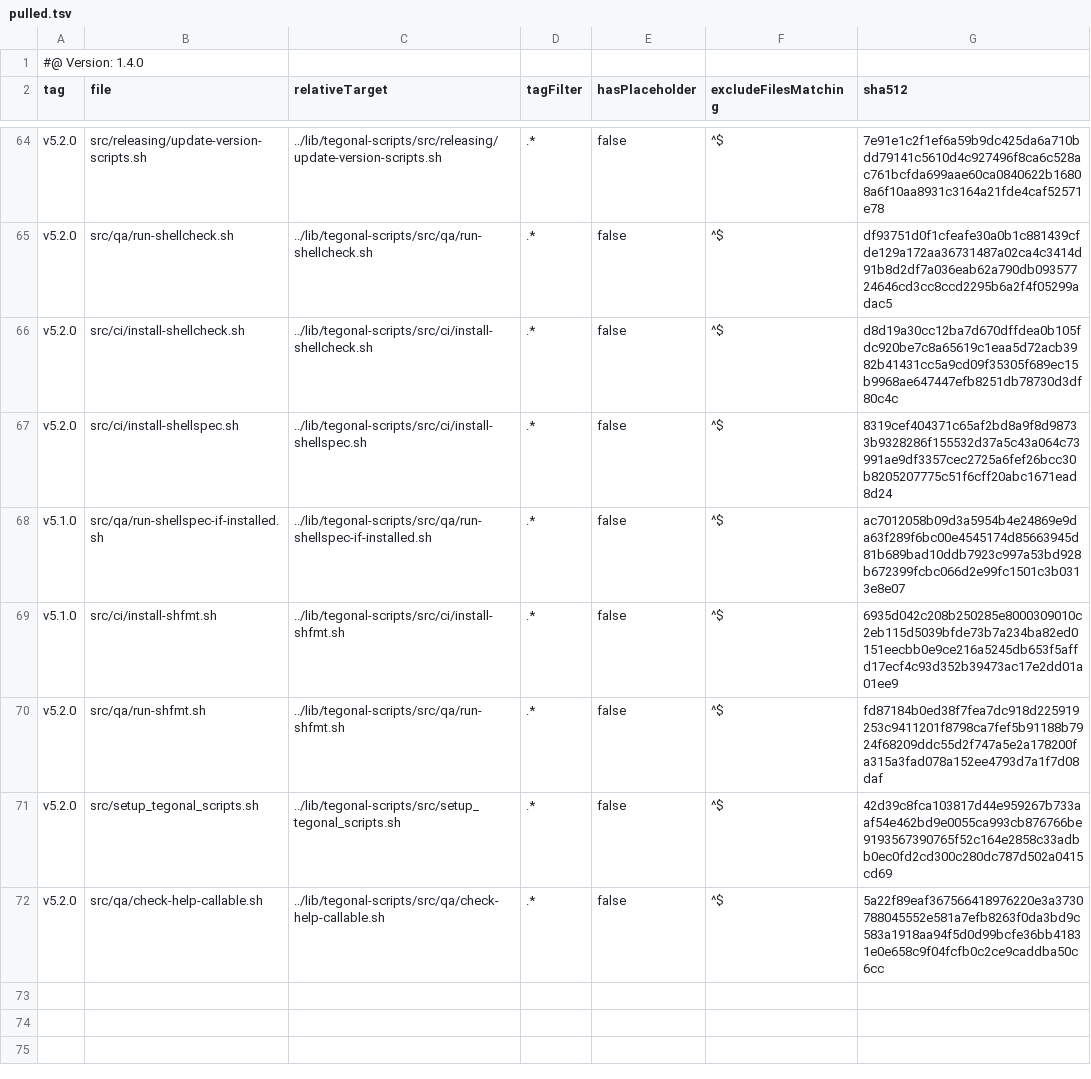
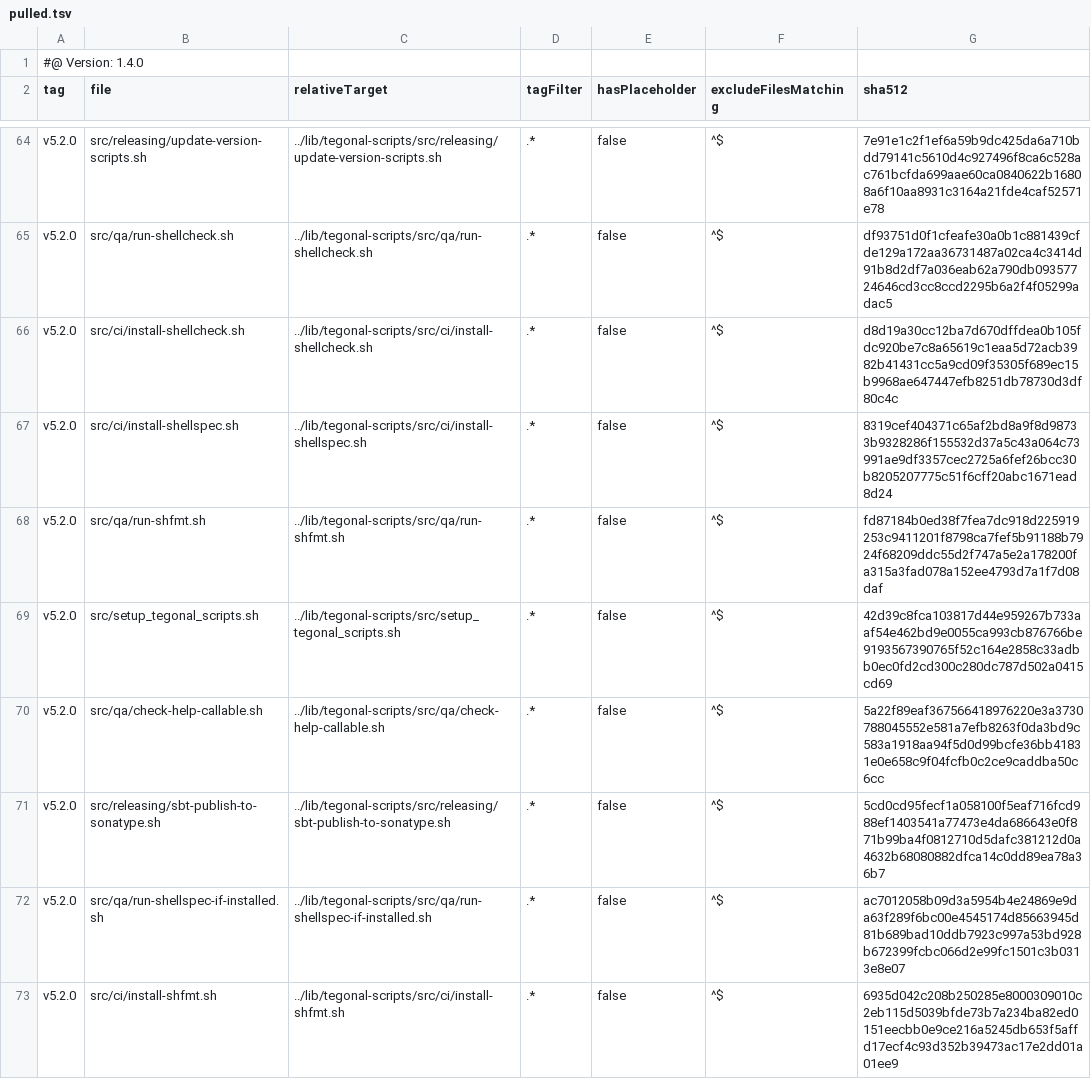
Before and after one commit to tegonal/gt, a TSV file: .gt/remotes/tegonal-scripts/pulled.tsv, drawn as a sheet; only a part is shown, gaps mark what is left out; removed rows and columns are numbered as before the commit, all else as after; the diff names each change by its address in the sheet, - before the commit and + after, or states it on an @@ line.

Commit message:
update files of remote tegonal-scripts to version(s) v5.2.0 via gt

```diff
--- a/.gt/remotes/tegonal-scripts/pulled.tsv
+++ b/.gt/remotes/tegonal-scripts/pulled.tsv
-row 68: v5.1.0 | src/qa/run-shellspec-if-installed.sh | ../lib/tegonal-scripts/src/qa/run-shellspec-if-installed.sh | .* | false | ^$ | ac7012058b09d3a5954b4e24869e9da63f289f6bc00e4545174d85663945d81b689bad10ddb7923c997a53bd928b672399fcbc066d2e99fc1501c3b0313e8e07
-row 69: v5.1.0 | src/ci/install-shfmt.sh | ../lib/tegonal-scripts/src/ci/install-shfmt.sh | .* | false | ^$ | 6935d042c208b250285e8000309010c2eb115d5039bfde73b7a234ba82ed0151eecbb0e9ce216a5245db653f5affd17ecf4c93d352b39473ac17e2dd01a01ee9
+row 71: v5.2.0 | src/releasing/sbt-publish-to-sonatype.sh | ../lib/tegonal-scripts/src/releasing/sbt-publish-to-sonatype.sh | .* | false | ^$ | 5cd0cd95fecf1a058100f5eaf716fcd988ef1403541a77473e4da686643e0f871b99ba4f0812710d5dafc381212d0a4632b68080882dfca14c0dd89ea78a36b7
+row 72: v5.2.0 | src/qa/run-shellspec-if-installed.sh | ../lib/tegonal-scripts/src/qa/run-shellspec-if-installed.sh | .* | false | ^$ | ac7012058b09d3a5954b4e24869e9da63f289f6bc00e4545174d85663945d81b689bad10ddb7923c997a53bd928b672399fcbc066d2e99fc1501c3b0313e8e07
+row 73: v5.2.0 | src/ci/install-shfmt.sh | ../lib/tegonal-scripts/src/ci/install-shfmt.sh | .* | false | ^$ | 6935d042c208b250285e8000309010c2eb115d5039bfde73b7a234ba82ed0151eecbb0e9ce216a5245db653f5affd17ecf4c93d352b39473ac17e2dd01a01ee9
```
